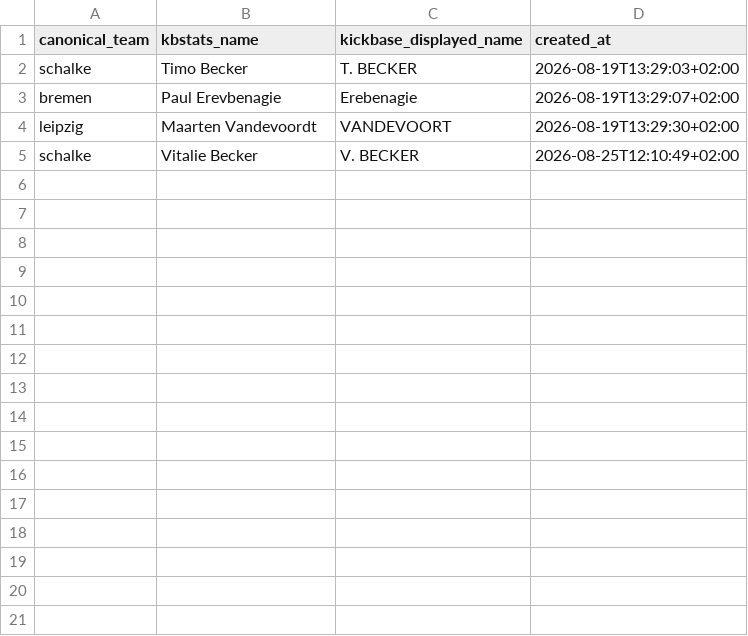
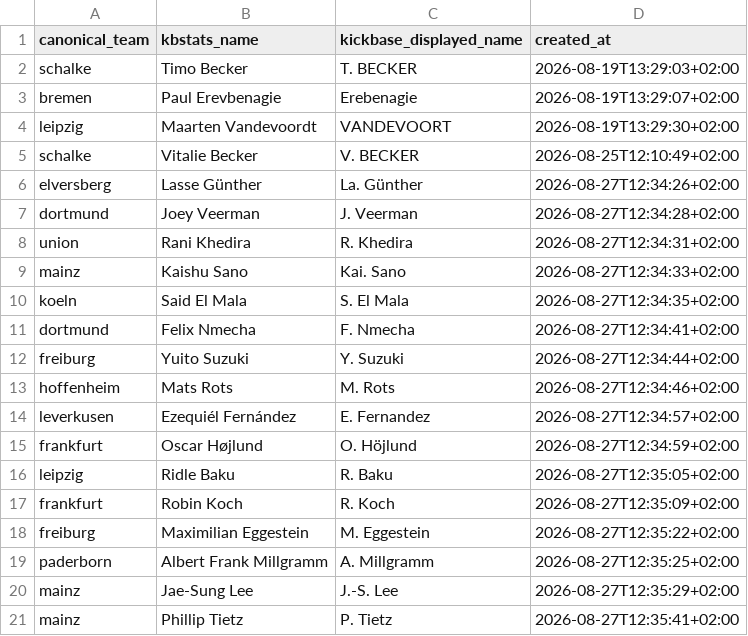
Before and after one commit to sid-plt/kickbase-analytics, a CSV file: data/reference/kickbase_player_name_cross_references.csv, drawn as a sheet.

Commit message:
Update analytics data and lineup scoring

```diff
--- a/data/reference/kickbase_player_name_cross_references.csv
+++ b/data/reference/kickbase_player_name_cross_references.csv
@@ -5 +5,17 @@ leipzig,Maarten Vandevoordt,VANDEVOORT,2026-08-19T13:29:30+02:00
 schalke,Vitalie Becker,V. BECKER,2026-08-25T12:10:49+02:00
+elversberg,Lasse Günther,La. Günther,2026-08-27T12:34:26+02:00
+dortmund,Joey Veerman,J. Veerman,2026-08-27T12:34:28+02:00
+union,Rani Khedira,R. Khedira,2026-08-27T12:34:31+02:00
+mainz,Kaishu Sano,Kai. Sano,2026-08-27T12:34:33+02:00
+koeln,Said El Mala,S. El Mala,2026-08-27T12:34:35+02:00
+dortmund,Felix Nmecha,F. Nmecha,2026-08-27T12:34:41+02:00
+freiburg,Yuito Suzuki,Y. Suzuki,2026-08-27T12:34:44+02:00
+hoffenheim,Mats Rots,M. Rots,2026-08-27T12:34:46+02:00
+leverkusen,Ezequiél Fernández,E. Fernandez,2026-08-27T12:34:57+02:00
+frankfurt,Oscar Højlund,O. Höjlund,2026-08-27T12:34:59+02:00
+leipzig,Ridle  Baku,R. Baku,2026-08-27T12:35:05+02:00
+frankfurt,Robin Koch,R. Koch,2026-08-27T12:35:09+02:00
+freiburg,Maximilian Eggestein,M. Eggestein,2026-08-27T12:35:22+02:00
+paderborn,Albert Frank Millgramm,A. Millgramm,2026-08-27T12:35:25+02:00
+mainz,Jae-Sung Lee,J.-S. Lee,2026-08-27T12:35:29+02:00
+mainz,Phillip Tietz,P. Tietz,2026-08-27T12:35:41+02:00
```
Also changed, not shown: data/reference/player_name_cross_references.csv, 39 other files.
